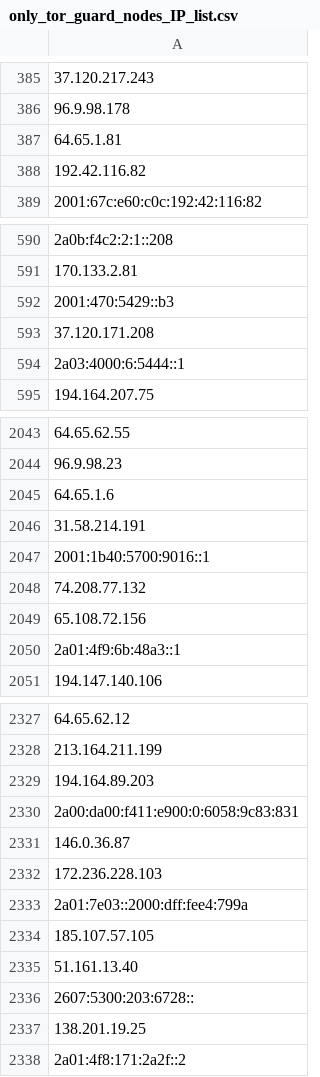
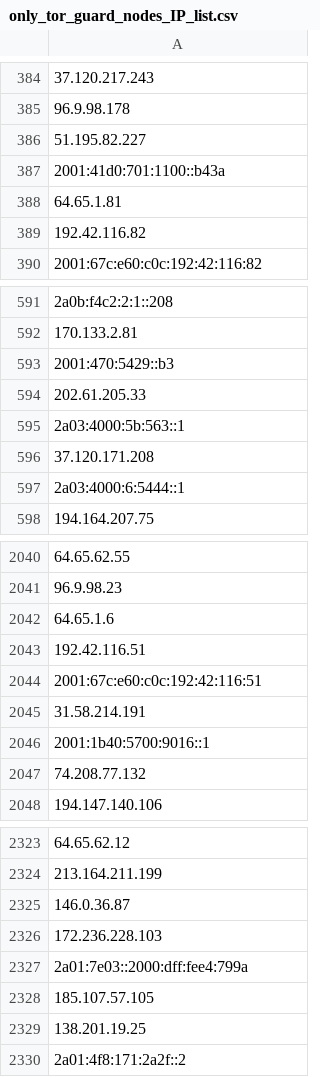
Before and after one commit to bhardwajRahul/awesome-lists, a CSV file: Lists/TOR/only_tor_guard_nodes_IP_list.csv, drawn as a sheet; only a part is shown, gaps mark what is left out; removed rows and columns are numbered as before the commit, all else as after; the diff covers the shown part only; the diff names each change by its address in the sheet, - before the commit and + after, or states it on an @@ line.

```diff
--- a/Lists/TOR/only_tor_guard_nodes_IP_list.csv
+++ b/Lists/TOR/only_tor_guard_nodes_IP_list.csv
+row 386: 51.195.82.227
+row 387: 2001:41d0:701:1100::b43a
+row 594: 202.61.205.33
+row 595: 2a03:4000:5b:563::1
+row 2043: 192.42.116.51
+row 2044: 2001:67c:e60:c0c:192:42:116:51
-row 2049: 65.108.72.156
-row 2050: 2a01:4f9:6b:48a3::1
-row 2329: 194.164.89.203
-row 2330: 2a00:da00:f411:e900:0:6058:9c83:831
-row 2335: 51.161.13.40
-row 2336: 2607:5300:203:6728::
```
Also changed, not shown: 43 added rows, 56 removed rows and 2 edited cells elsewhere in this file, Lists/TOR/only_tor_exit_nodes_IP_list.csv, 1 other file.
